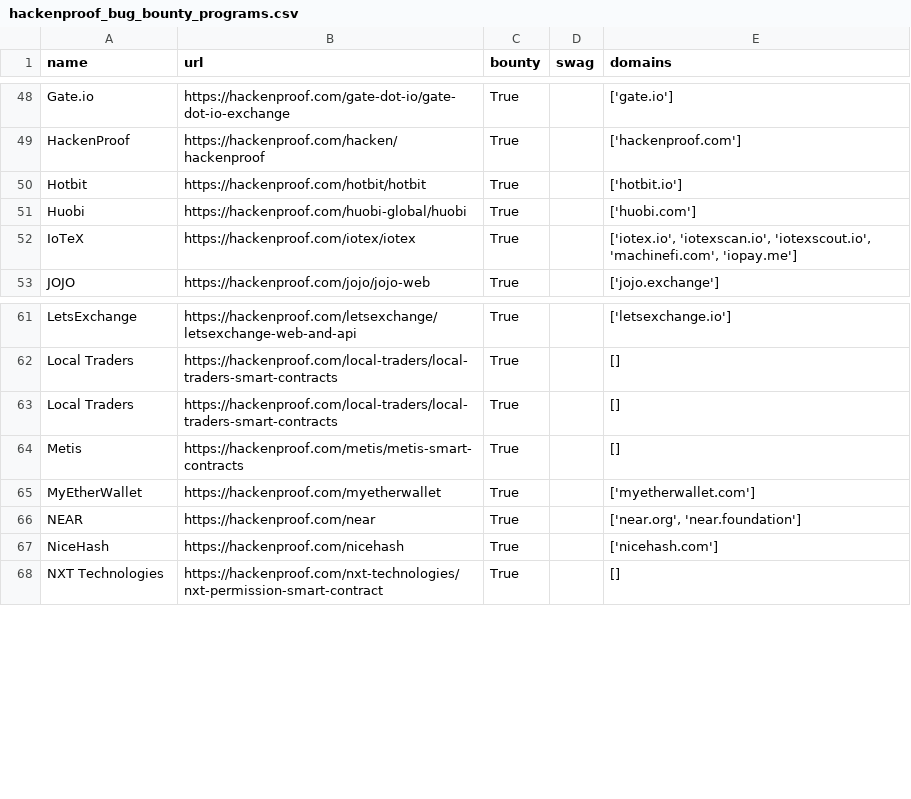
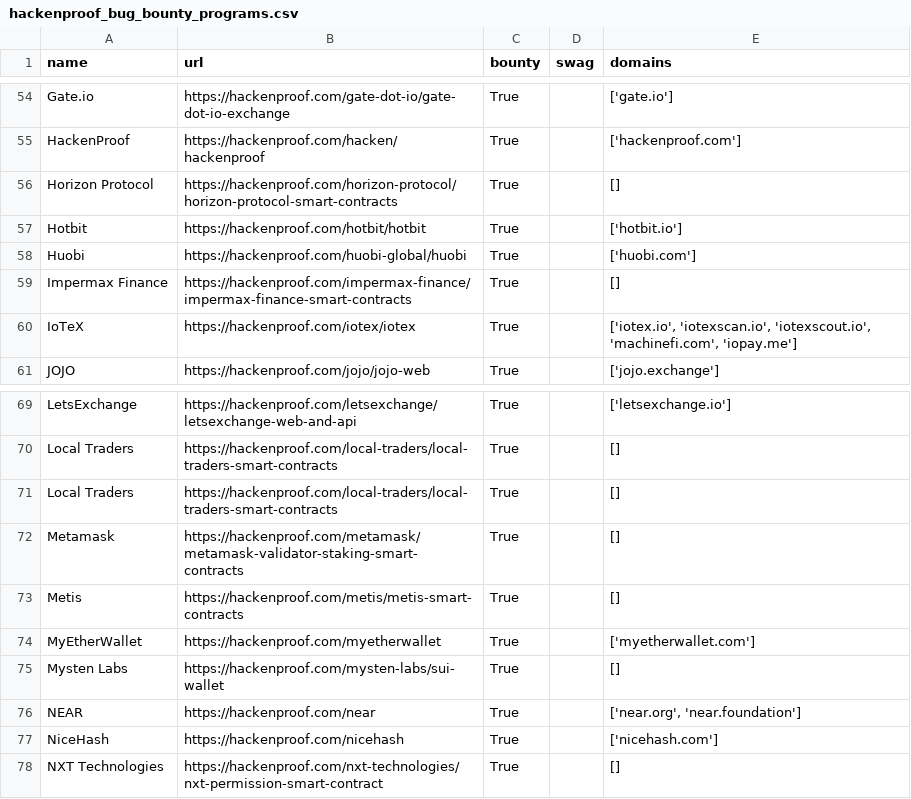
Before and after one commit to jayateertha043/FilterChaos, a CSV file: hackenproof_bug_bounty_programs.csv, drawn as a sheet; only a part is shown, gaps mark what is left out; the diff covers the shown part only; the diff names each change by its address in the sheet, - before the commit and + after, or states it on an @@ line.

```diff
--- a/hackenproof_bug_bounty_programs.csv
+++ b/hackenproof_bug_bounty_programs.csv
+row 56: Horizon Protocol | https://hackenproof.com/horizon-protocol/horizon-protocol-smart-contracts | True |  | []
+row 59: Impermax Finance | https://hackenproof.com/impermax-finance/impermax-finance-smart-contracts | True |  | []
+row 72: Metamask | https://hackenproof.com/metamask/metamask-validator-staking-smart-contracts | True |  | []
+row 75: Mysten Labs | https://hackenproof.com/mysten-labs/sui-wallet | True |  | []
```
Also changed, not shown: 15 added rows, 1 removed row and 2 edited cells elsewhere in this file, private_bug_bounty_programs.csv.
